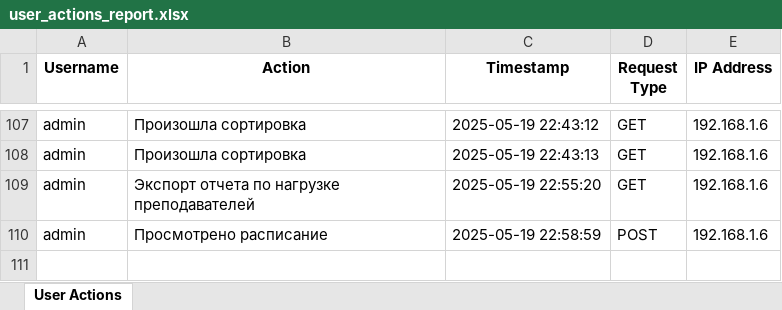
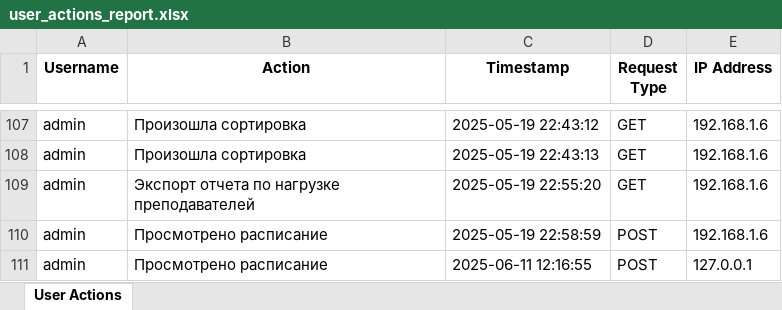
Before and after one commit to PIkLA7/Python_proj, an Excel workbook: user_actions_report.xlsx, sheet User Actions, drawn as a sheet; only a part is shown, gaps mark what is left out; values as stored, in another font and other column widths than the file's, no borders; the diff names each change by its address in the sheet, - before the commit and + after, or states it on an @@ line.

```diff
--- a/user_actions_report.xlsx (sheet User Actions)
+++ b/user_actions_report.xlsx (sheet User Actions)
+row 111: admin | Просмотрено расписание | 2025-06-11 12:16:55 | POST | 127.0.0.1
```
Also changed, not shown: 4 other files.
